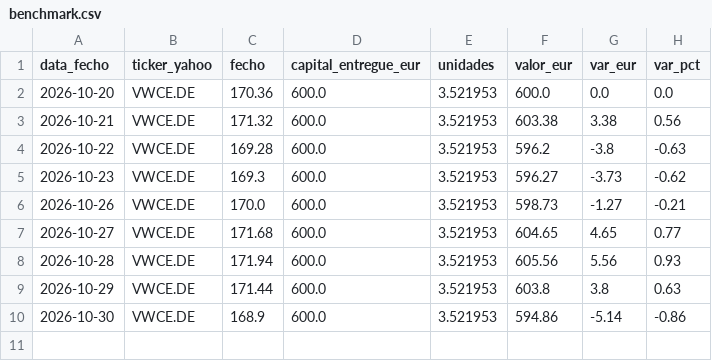
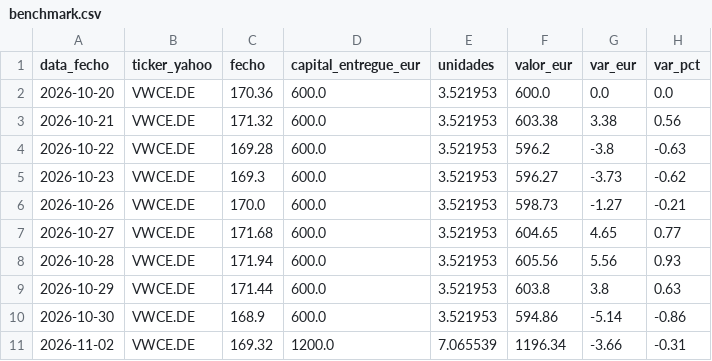
Before and after one commit to PedroDelgoat/MegaOKAI, a CSV file: dados/benchmark.csv, drawn as a sheet.

```diff
--- a/dados/benchmark.csv
+++ b/dados/benchmark.csv
@@ -10 +10,2 @@ data_fecho,ticker_yahoo,fecho,capital_entregue_eur,unidades,valor_eur,var_eur,va
 2026-10-30,VWCE.DE,168.9,600.0,3.521953,594.86,-5.14,-0.86
+2026-11-02,VWCE.DE,169.32,1200.0,7.065539,1196.34,-3.66,-0.31
```
Also changed, not shown: dados/noticias.csv, dados/precos.csv, 2 other files.
